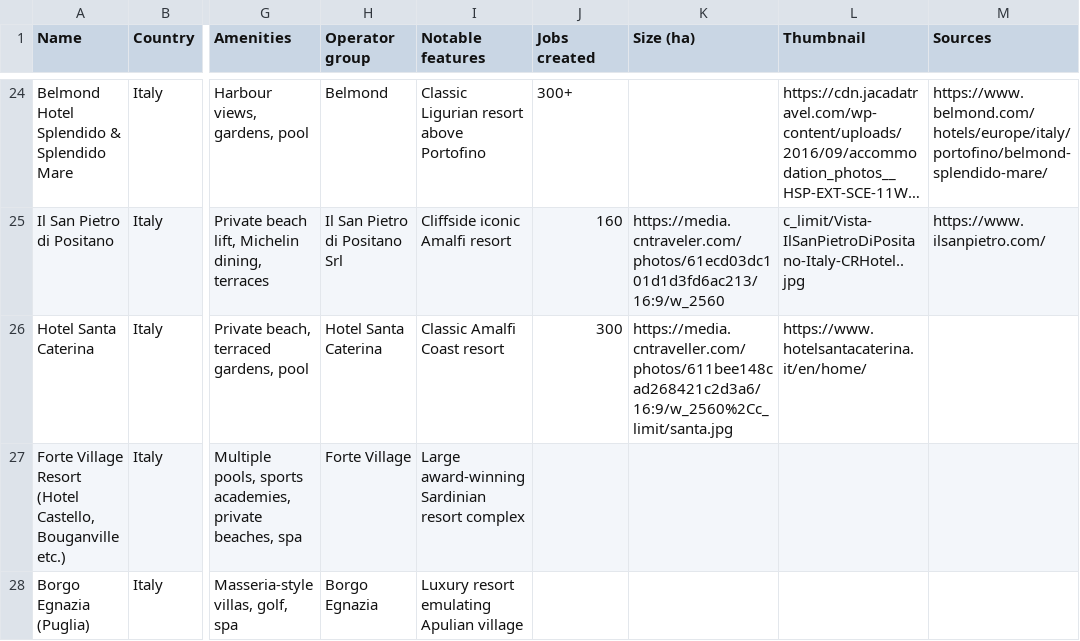
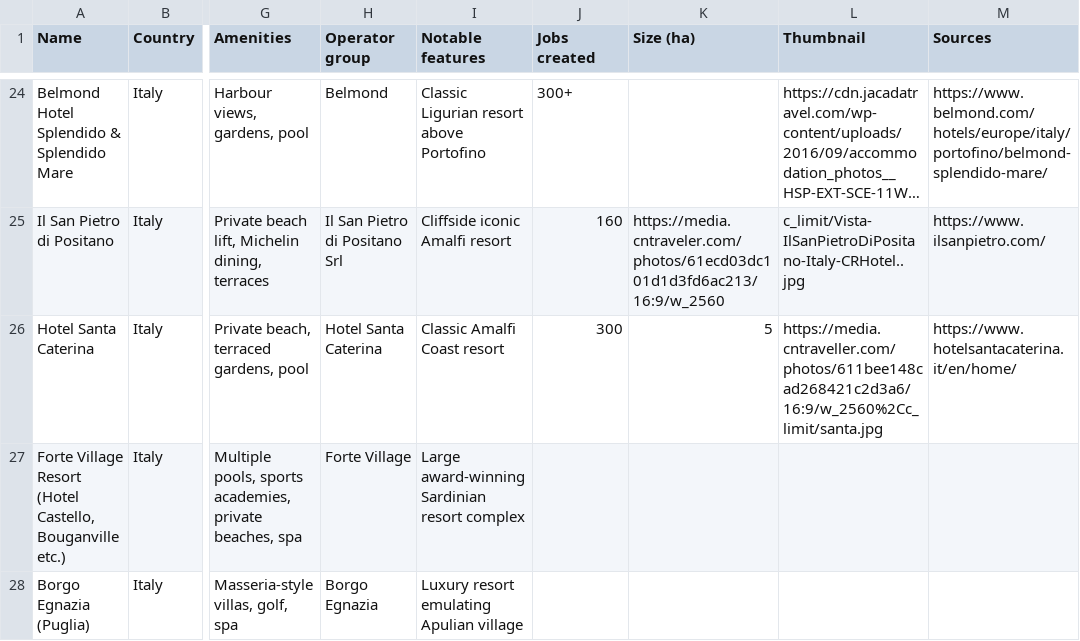
Before and after one commit to maxsykora/MedResortsMap, a CSV file: resorts.csv, drawn as a sheet; only a part is shown, gaps mark what is left out; long unchanged cells end in …; the diff names each change by its address in the sheet, - before the commit and + after, or states it on an @@ line.

Commit message:
27

```diff
--- a/resorts.csv
+++ b/resorts.csv
-K26 (Size (ha)): https://media.cntraveller.com/photos/611bee148cad268421c2d3a6/16:9/w_2560%2Cc_limit/santa.jpg
+K26 (Size (ha)): 5
-L26 (Thumbnail): https://www.hotelsantacaterina.it/en/home/
+L26 (Thumbnail): https://media.cntraveller.com/photos/611bee148cad268421c2d3a6/16:9/w_2560%2Cc_limit/santa.jpg
-M26 (Sources): (empty)
+M26 (Sources): https://www.hotelsantacaterina.it/en/home/
```
